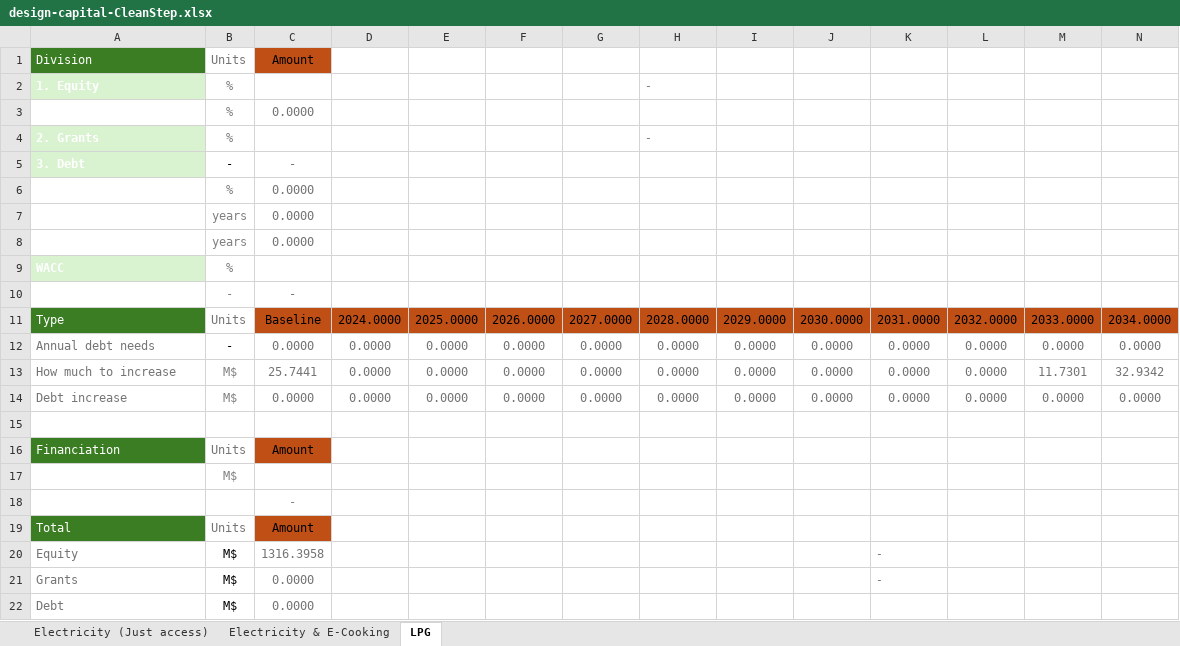
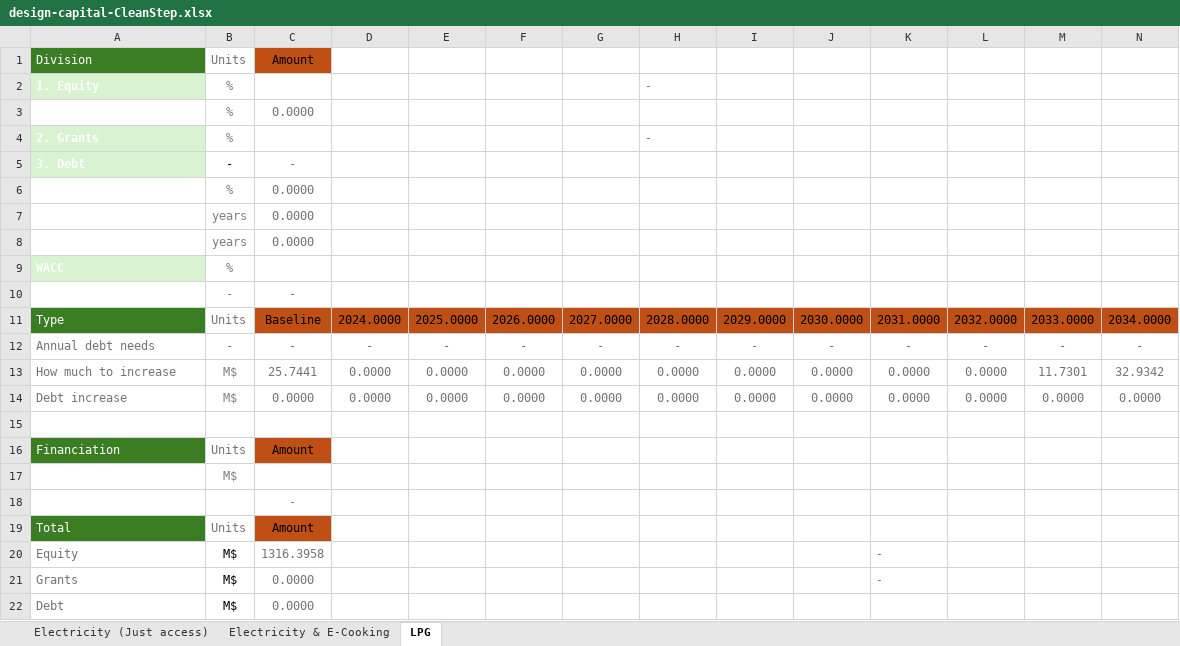
Before and after one commit to Almudenagarrido/CC-WBT-AI, an Excel workbook: backend/Rwanda/design-capital-CleanStep.xlsx, sheet LPG, drawn as a sheet; values as stored, in another font and other column widths than the file's, no borders; removed rows and columns are numbered as before the commit, all else as after; the diff names each change by its address in the sheet, - before the commit and + after, or states it on an @@ line.

```diff
--- a/backend/Rwanda/design-capital-CleanStep.xlsx (sheet LPG)
+++ b/backend/Rwanda/design-capital-CleanStep.xlsx (sheet LPG)
-row 12: Annual debt needs | - | 0.0000 | 0.0000 | 0.0000 | 0.0000 | 0.0000 | 0.0000 | 0.0000 | 0.0000 | 0.0000 | 0.0000 | 0.0000 | 0.0000
+row 12: Annual debt needs | - | - | - | - | - | - | - | - | - | - | - | - | -
```
Also changed, not shown: sheet Electricity & E-Cooking, sheet Electricity (Just access), backend/{templates}/design-capital-{model}.xlsx, 32 other files.
